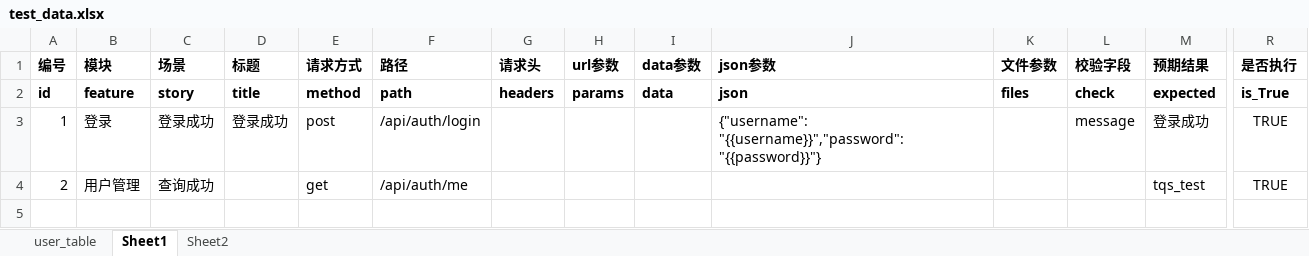
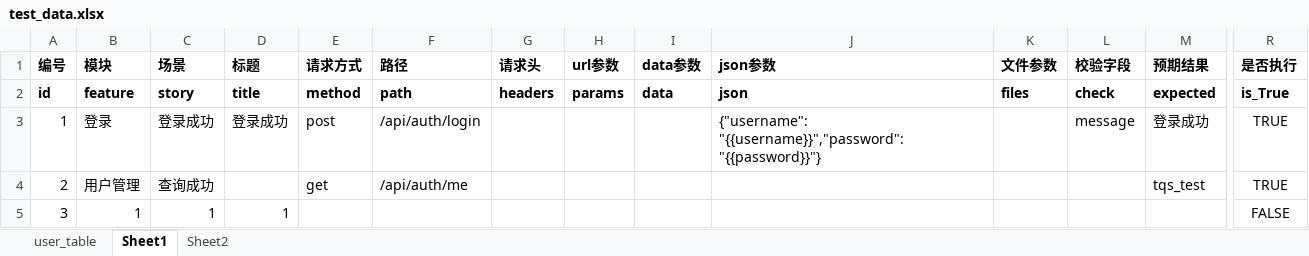
Before and after one commit to tqs256/vshop_autotest, an Excel workbook: vshop_autotest/data/test_data.xlsx, sheet Sheet1, drawn as a sheet; only a part is shown, gaps mark what is left out; values as stored, in another font and other column widths than the file's, no borders; rows hold the shown columns only; the diff names each change by its address in the sheet, - before the commit and + after, or states it on an @@ line.

```diff
--- a/vshop_autotest/data/test_data.xlsx (sheet Sheet1)
+++ b/vshop_autotest/data/test_data.xlsx (sheet Sheet1)
+row 5: 3 | 1 | 1 | 1 |  |  |  |  |  |  |  |  |  | FALSE
```
Also changed, not shown: 1 other file.
